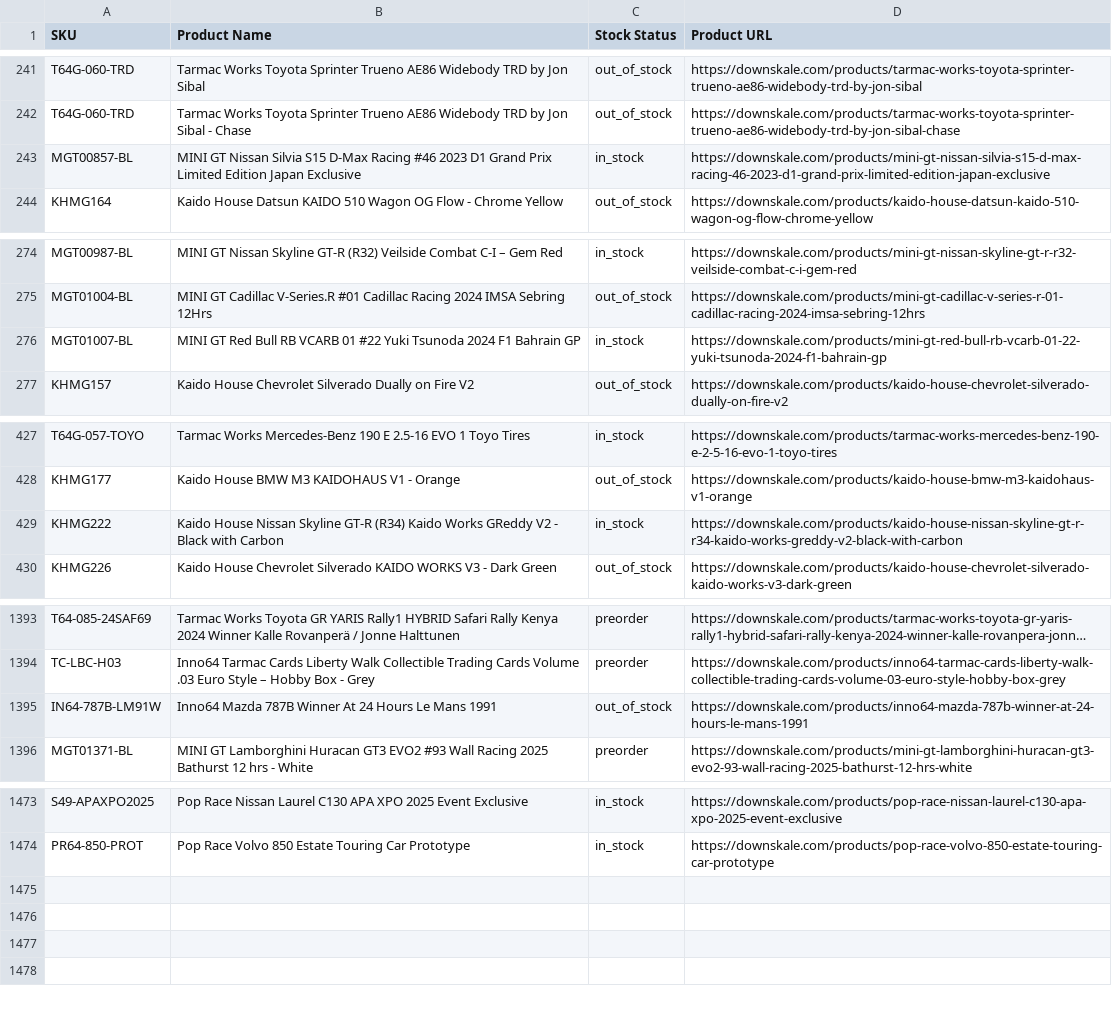
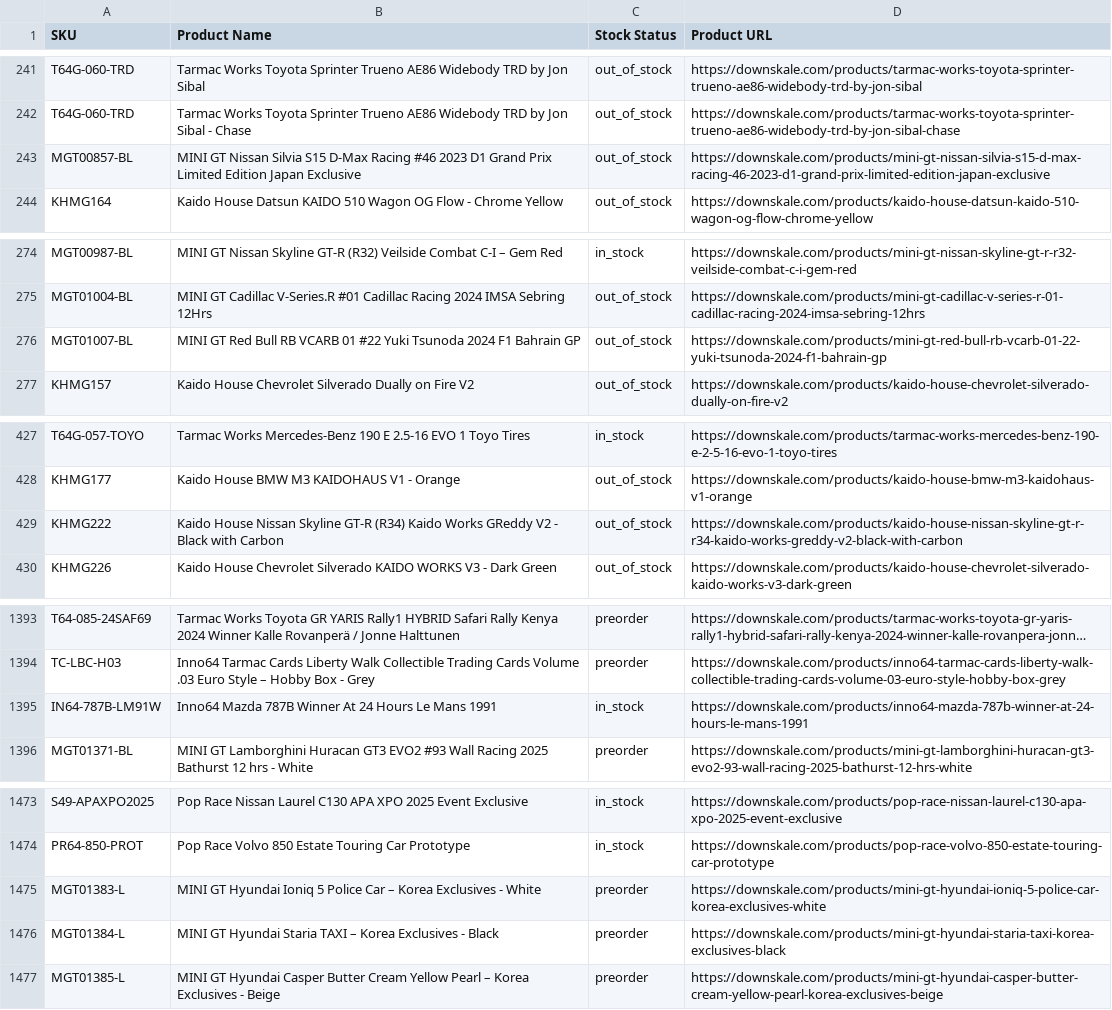
Before and after one commit to chrisboulas/downskale-inventory-feed-data, a CSV file: inventory.csv, drawn as a sheet; only a part is shown, gaps mark what is left out; long unchanged cells end in …; the diff names each change by its address in the sheet, - before the commit and + after, or states it on an @@ line.

```diff
--- a/inventory.csv
+++ b/inventory.csv
-C243 (Stock Status): in_stock
+C243 (Stock Status): out_of_stock
-C276 (Stock Status): in_stock
+C276 (Stock Status): out_of_stock
-C429 (Stock Status): in_stock
+C429 (Stock Status): out_of_stock
-C1395 (Stock Status): out_of_stock
+C1395 (Stock Status): in_stock
+row 1475: MGT01383-L | MINI GT Hyundai Ioniq 5 Police Car – Korea Exclusives - White | preorder | https://downskale.com/products/mini-gt-hyundai-ioniq-5-police-car-korea-exclusives-white
+row 1476: MGT01384-L | MINI GT Hyundai Staria TAXI – Korea Exclusives - Black | preorder | https://downskale.com/products/mini-gt-hyundai-staria-taxi-korea-exclusives-black
+row 1477: MGT01385-L | MINI GT Hyundai Casper Butter Cream Yellow Pearl – Korea Exclusives - Beige | preorder | https://downskale.com/products/mini-gt-hyundai-casper-butter-cream-yellow-pearl-korea-exclusives-beige
```
